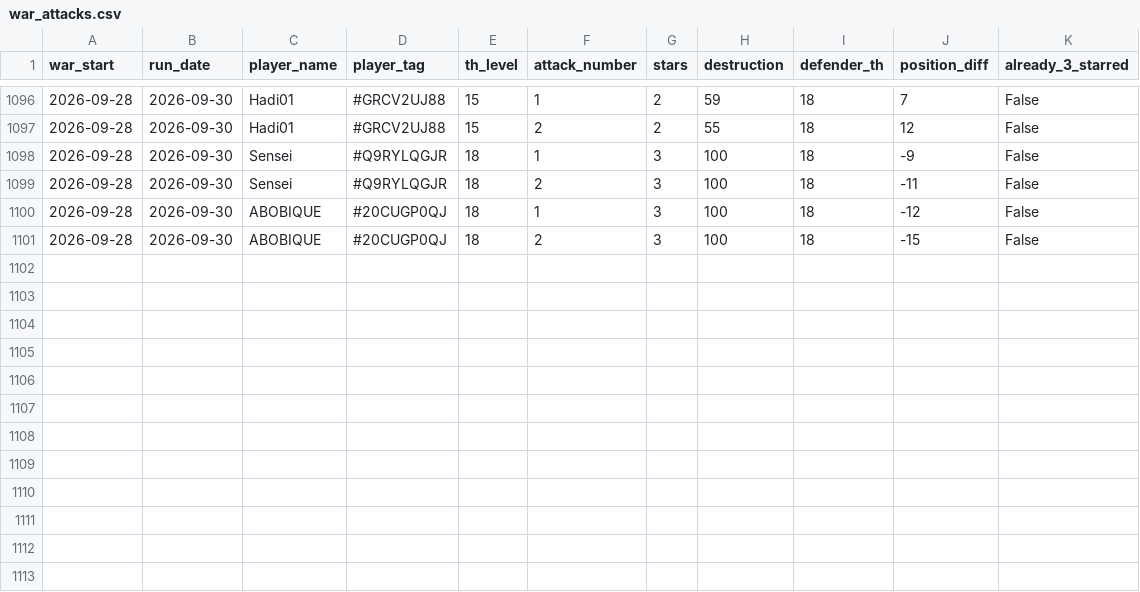
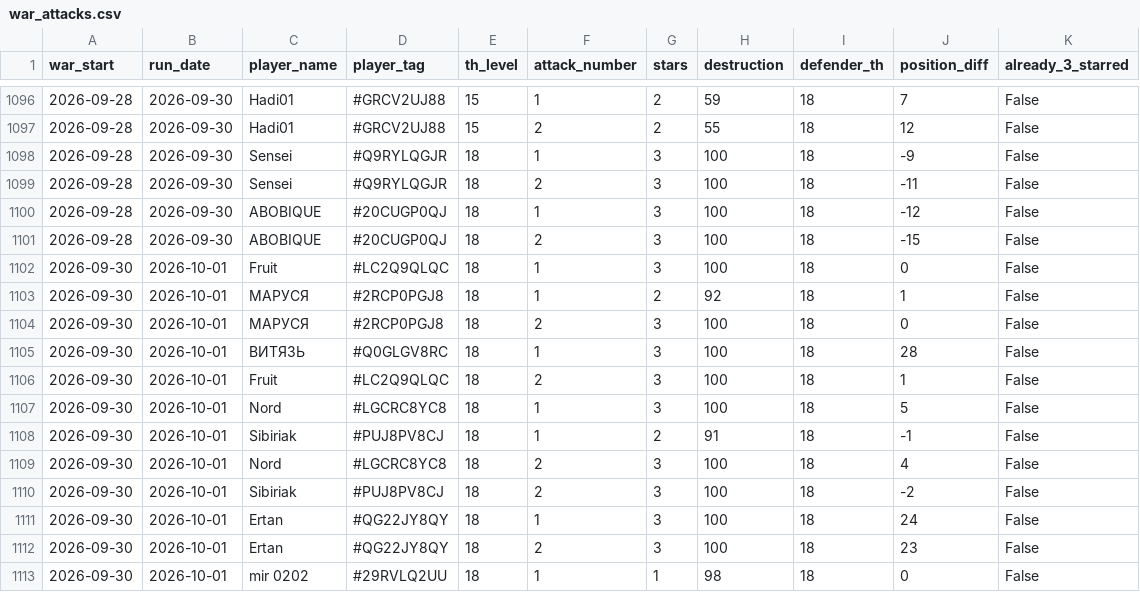
Before and after one commit to irisMoonwhisper/clash-of-clansh-scripts, a CSV file: war_attacks.csv, drawn as a sheet; only a part is shown, gaps mark what is left out; the diff names each change by its address in the sheet, - before the commit and + after, or states it on an @@ line.

```diff
--- a/war_attacks.csv
+++ b/war_attacks.csv
+row 1102: 2026-09-30 | 2026-10-01 | Fruit | #LC2Q9QLQC | 18 | 1 | 3 | 100 | 18 | 0 | False
+row 1103: 2026-09-30 | 2026-10-01 | МАРУСЯ | #2RCP0PGJ8 | 18 | 1 | 2 | 92 | 18 | 1 | False
+row 1104: 2026-09-30 | 2026-10-01 | МАРУСЯ | #2RCP0PGJ8 | 18 | 2 | 3 | 100 | 18 | 0 | False
+row 1105: 2026-09-30 | 2026-10-01 | ВИТЯЗЬ | #Q0GLGV8RC | 18 | 1 | 3 | 100 | 18 | 28 | False
+row 1106: 2026-09-30 | 2026-10-01 | Fruit | #LC2Q9QLQC | 18 | 2 | 3 | 100 | 18 | 1 | False
+row 1107: 2026-09-30 | 2026-10-01 | Nord | #LGCRC8YC8 | 18 | 1 | 3 | 100 | 18 | 5 | False
+row 1108: 2026-09-30 | 2026-10-01 | Sibiriak | #PUJ8PV8CJ | 18 | 1 | 2 | 91 | 18 | -1 | False
+row 1109: 2026-09-30 | 2026-10-01 | Nord | #LGCRC8YC8 | 18 | 2 | 3 | 100 | 18 | 4 | False
+row 1110: 2026-09-30 | 2026-10-01 | Sibiriak | #PUJ8PV8CJ | 18 | 2 | 3 | 100 | 18 | -2 | False
+row 1111: 2026-09-30 | 2026-10-01 | Ertan | #QG22JY8QY | 18 | 1 | 3 | 100 | 18 | 24 | False
+row 1112: 2026-09-30 | 2026-10-01 | Ertan | #QG22JY8QY | 18 | 2 | 3 | 100 | 18 | 23 | False
+row 1113: 2026-09-30 | 2026-10-01 | mir 0202 | #29RVLQ2UU | 18 | 1 | 1 | 98 | 18 | 0 | False
```
Also changed, not shown: war_defenses.csv.
